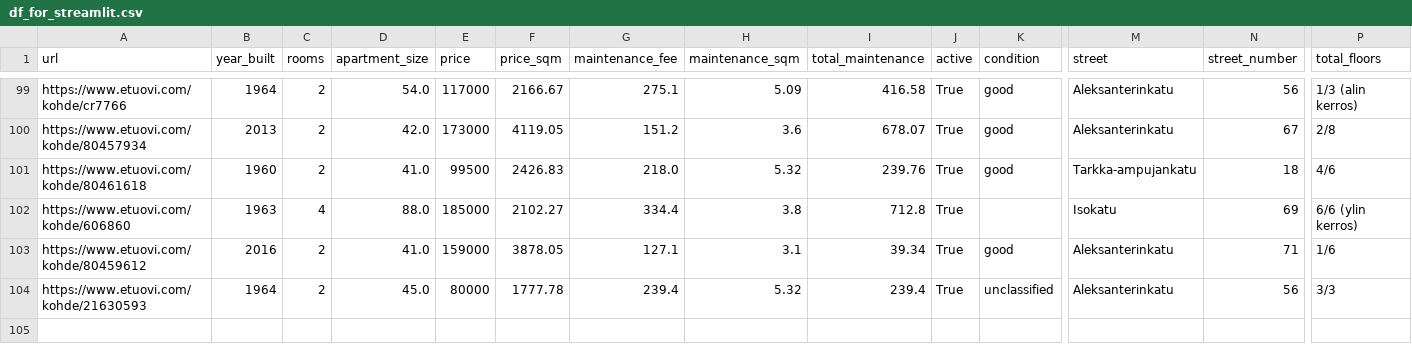
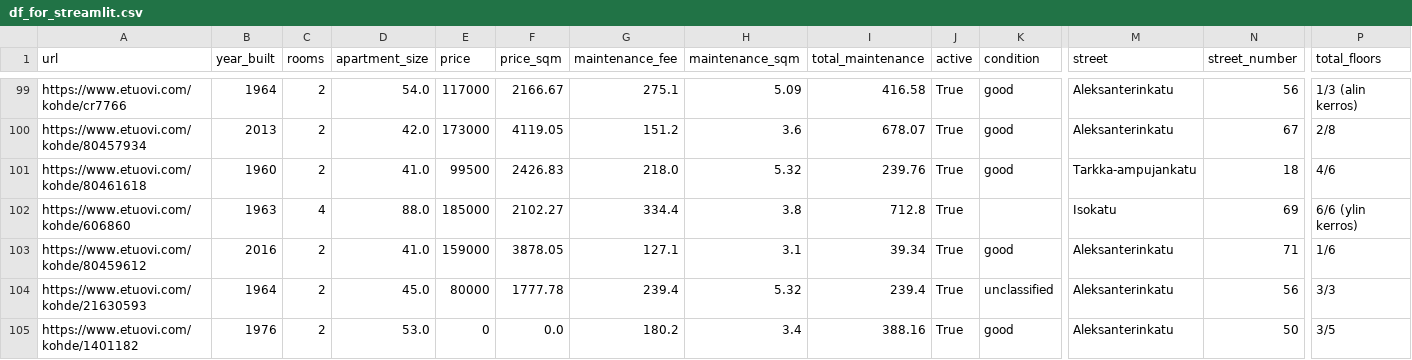
Before and after one commit to setuukka/etuovi, a CSV file: df_for_streamlit.csv, drawn as a sheet; only a part is shown, gaps mark what is left out; rows hold the shown columns only; the diff names each change by its address in the sheet, - before the commit and + after, or states it on an @@ line.

Commit message:
Nightly update Fri Oct 17 05:00:03 AM EEST 2025

```diff
--- a/df_for_streamlit.csv
+++ b/df_for_streamlit.csv
+row 105: https://www.etuovi.com/kohde/1401182 | 1976 | 2 | 53.0 | 0 | 0.0 | 180.2 | 3.4 | 388.16 | True | good | Aleksanterinkatu | 50 | 3/5
```
